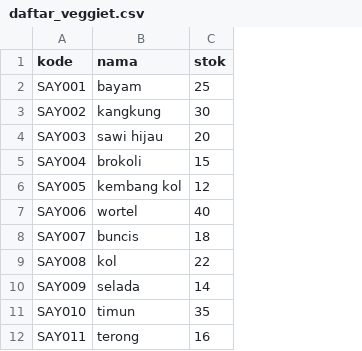
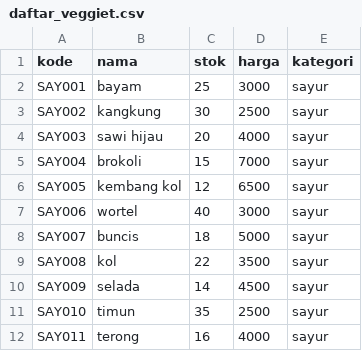
Before and after one commit to Alfan-cmd/Repo-VEGGIET, a CSV file: daftar_veggiet.csv, drawn as a sheet; only a part is shown; the diff names each change by its address in the sheet, - before the commit and + after, or states it on an @@ line.

```diff
--- a/daftar_veggiet.csv
+++ b/daftar_veggiet.csv
+column D (harga), rows 2-12: 3000 | 2500 | 4000 | 7000 | 6500 | 3000 | 5000 | 3500 | 4500 | 2500 | 4000
+column E (kategori), rows 2-12: all sayur
```
Also changed, not shown: 1 other file.
